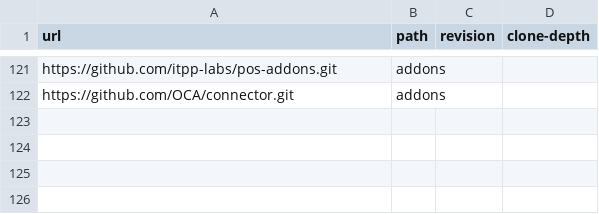
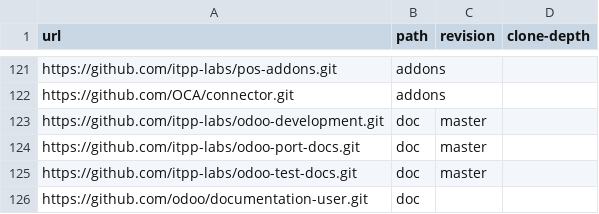
Before and after one commit to ERPLibre/ERPLibre, a CSV file: source_repo_addons.csv, drawn as a sheet; only a part is shown, gaps mark what is left out; the diff names each change by its address in the sheet, - before the commit and + after, or states it on an @@ line.

Commit message:
[ADD] 4 documentations generated dev, test, migration and user - odoo-development, odoo-port-docs, odoo-test-docs from itpp-labs - documentation-user from odoo - poetry update dependencies support sphinx - force use .venv for documentation generation - add makefile to generate doc

```diff
--- a/source_repo_addons.csv
+++ b/source_repo_addons.csv
+row 123: https://github.com/itpp-labs/odoo-development.git | doc | master
+row 124: https://github.com/itpp-labs/odoo-port-docs.git | doc | master
+row 125: https://github.com/itpp-labs/odoo-test-docs.git | doc | master
+row 126: https://github.com/odoo/documentation-user.git | doc
```
Also changed, not shown: 8 other files.
